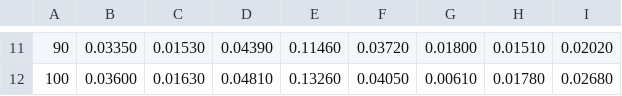
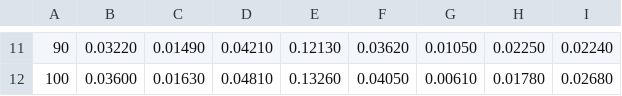
Before and after one commit to columbia/fairtest, a CSV file: final_report/results/race_discrimination_on_location_dependency.csv, drawn as a sheet; only a part is shown, gaps mark what is left out; the diff covers the shown part only.

```diff
--- a/final_report/results/race_discrimination_on_location_dependency.csv
+++ b/final_report/results/race_discrimination_on_location_dependency.csv
@@ -11,2 +11,2 @@
-90,0.03350,0.01530,0.04390,0.11460,0.03720,0.01800,0.01510,0.02020
+90,0.03220,0.01490,0.04210,0.12130,0.03620,0.01050,0.02250,0.02240
 100,0.03600,0.01630,0.04810,0.13260,0.04050,0.00610,0.01780,0.02680
```
Also changed, not shown: 64 edited cells elsewhere in this file, final_report/results/income_discrimination_on_location_dependency.csv, final_report/results/sex_discrimination_on_location_dependency.csv, 10 other files.
